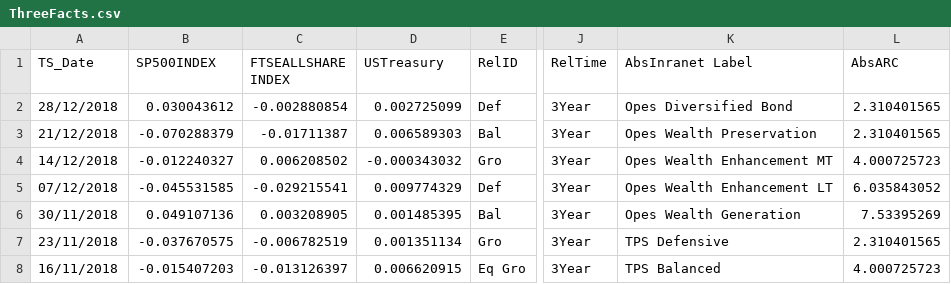
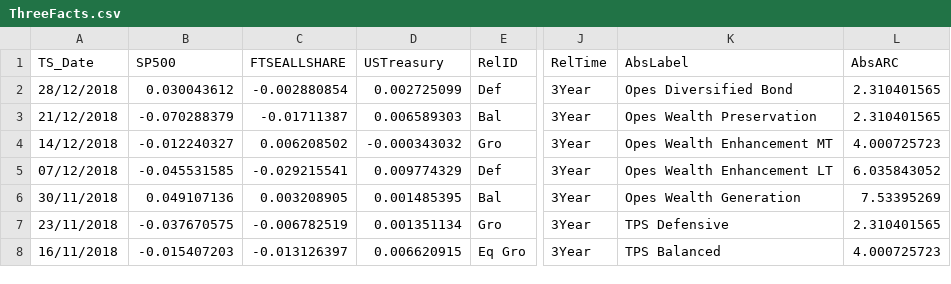
Before and after one commit to bernardt2018/bernardt2018.github.io, a CSV file: ThreeFacts.csv, drawn as a sheet; only a part is shown, gaps mark what is left out; the diff names each change by its address in the sheet, - before the commit and + after, or states it on an @@ line.

Commit message:
Update ThreeFacts.csv

```diff
--- a/ThreeFacts.csv
+++ b/ThreeFacts.csv
-B1: SP500INDEX
+B1: SP500
-C1: FTSEALLSHARE INDEX
+C1: FTSEALLSHARE
-K1: AbsInranet Label
+K1: AbsLabel
```
